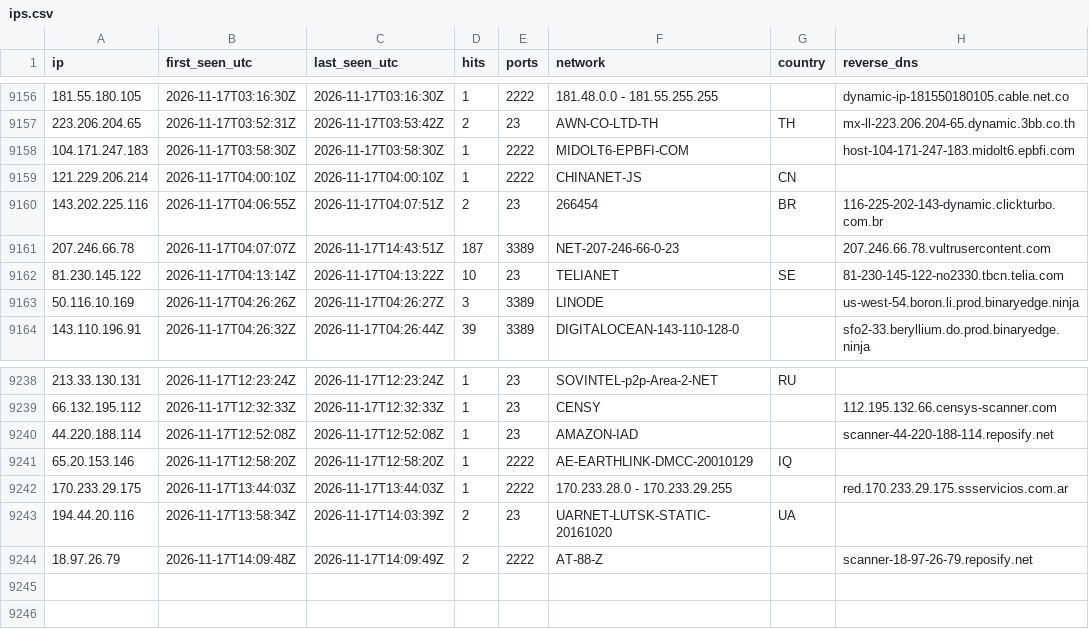
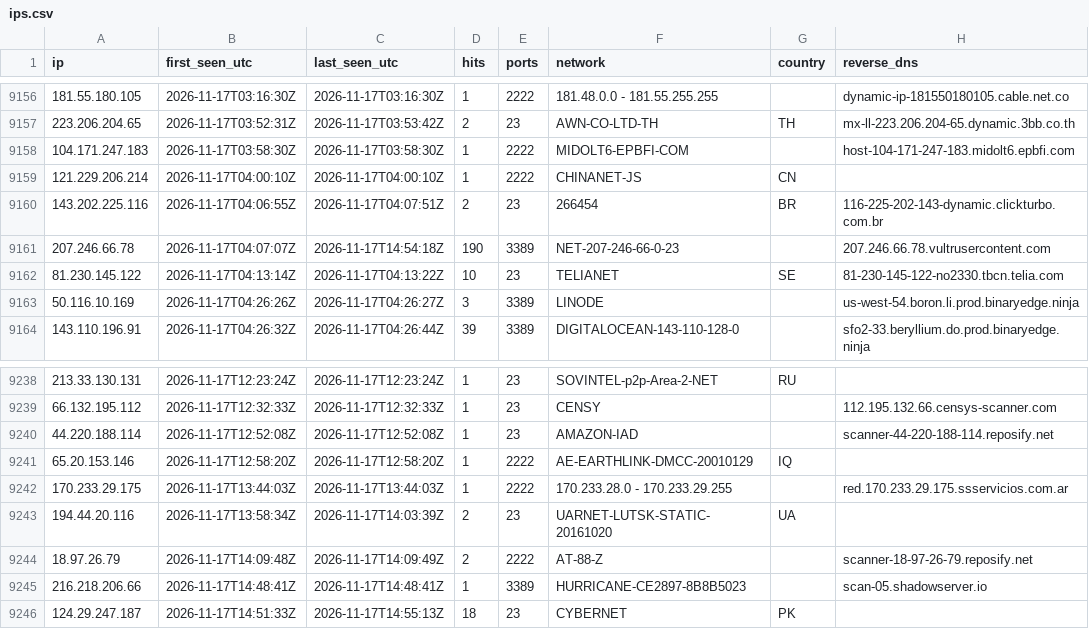
Before and after one commit to yourlocalaccountant/honeypot-db, a CSV file: ips.csv, drawn as a sheet; only a part is shown, gaps mark what is left out.

```diff
--- a/ips.csv
+++ b/ips.csv
@@ -9160,3 +9160,3 @@ ip,first_seen_utc,last_seen_utc,hits,ports,network,country,reverse_dns
 143.202.225.116,2026-11-17T04:06:55Z,2026-11-17T04:07:51Z,2,23,266454,BR,116-225-202-143-dynamic.clickturbo.com.br
-207.246.66.78,2026-11-17T04:07:07Z,2026-11-17T14:43:51Z,187,3389,NET-207-246-66-0-23,,207.246.66.78.vultrusercontent.com
+207.246.66.78,2026-11-17T04:07:07Z,2026-11-17T14:54:18Z,190,3389,NET-207-246-66-0-23,,207.246.66.78.vultrusercontent.com
 81.230.145.122,2026-11-17T04:13:14Z,2026-11-17T04:13:22Z,10,23,TELIANET,SE,81-230-145-122-no2330.tbcn.telia.com
@@ -9244 +9244,3 @@ ip,first_seen_utc,last_seen_utc,hits,ports,network,country,reverse_dns
 18.97.26.79,2026-11-17T14:09:48Z,2026-11-17T14:09:49Z,2,2222,AT-88-Z,,scanner-18-97-26-79.reposify.net
+216.218.206.66,2026-11-17T14:48:41Z,2026-11-17T14:48:41Z,1,3389,HURRICANE-CE2897-8B8B5023,,scan-05.shadowserver.io
+124.29.247.187,2026-11-17T14:51:33Z,2026-11-17T14:55:13Z,18,23,CYBERNET,PK,
```
Also changed, not shown: 2 other files.
